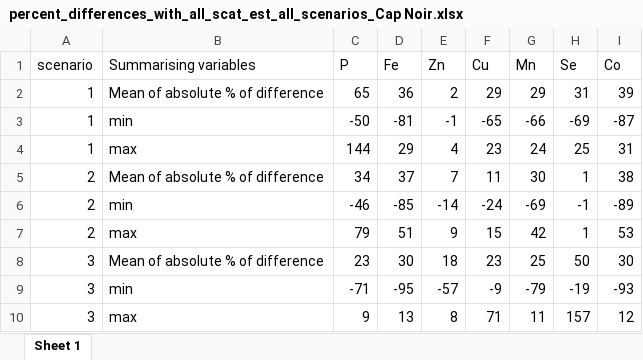
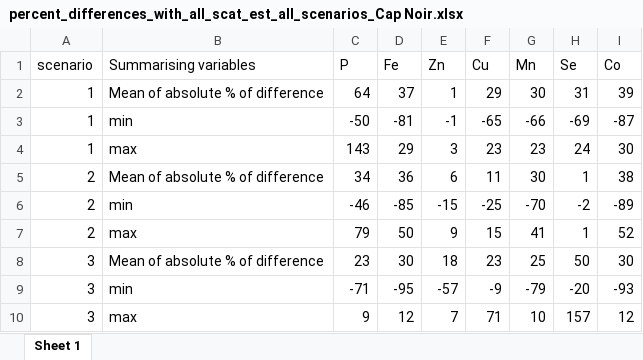
Before and after one commit to Lola-san/Agazella.modelling.Ker, an Excel workbook: output/sites/percent_differences_with_all_scat_est_all_scenarios_Cap Noir.xlsx, sheet Sheet 1, drawn as a sheet; values as stored, in another font and other column widths than the file's, no borders; removed rows and columns are numbered as before the commit, all else as after; the diff names each change by its address in the sheet, - before the commit and + after, or states it on an @@ line.

```diff
--- a/output/sites/percent_differences_with_all_scat_est_all_scenarios_Cap Noir.xlsx (sheet Sheet 1)
+++ b/output/sites/percent_differences_with_all_scat_est_all_scenarios_Cap Noir.xlsx (sheet Sheet 1)
-C2 (P): 65
+C2 (P): 64
-D2 (Fe): 36
+D2 (Fe): 37
-E2 (Zn): 2
+E2 (Zn): 1
-G2 (Mn): 29
+G2 (Mn): 30
-row 4: 1 | max | 144 | 29 | 4 | 23 | 24 | 25 | 31
+row 4: 1 | max | 143 | 29 | 3 | 23 | 23 | 24 | 30
-D5 (Fe): 37
+D5 (Fe): 36
-E5 (Zn): 7
+E5 (Zn): 6
-E6 (Zn): -14
+E6 (Zn): -15
-F6 (Cu): -24
+F6 (Cu): -25
-G6 (Mn): -69
+G6 (Mn): -70
-H6 (Se): -1
+H6 (Se): -2
-D7 (Fe): 51
+D7 (Fe): 50
-G7 (Mn): 42
+G7 (Mn): 41
-I7 (Co): 53
+I7 (Co): 52
-H9 (Se): -19
+H9 (Se): -20
-D10 (Fe): 13
+D10 (Fe): 12
-E10 (Zn): 8
+E10 (Zn): 7
-G10 (Mn): 11
+G10 (Mn): 10
```
Also changed, not shown: output/sites/percent_differences_with_all_scat_est_all_scenarios_Pointe Suzanne.xlsx, output/sites/table_summary_model_parameters.xlsx, 26 other files.
